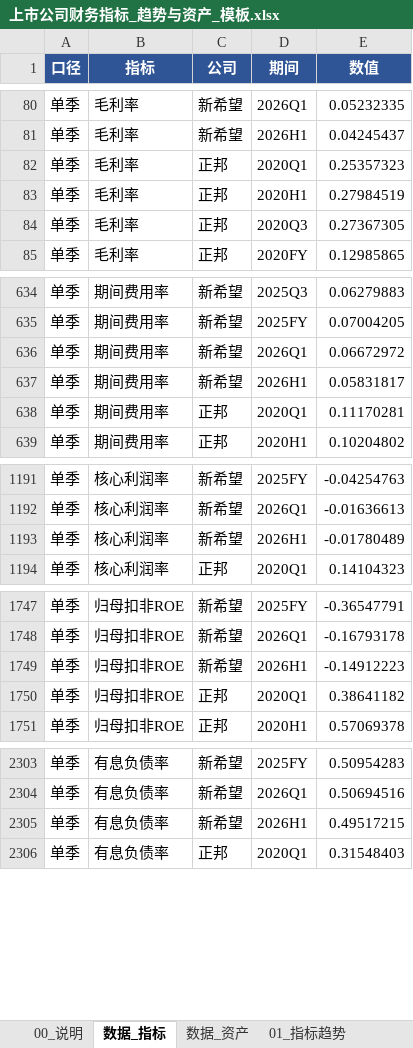
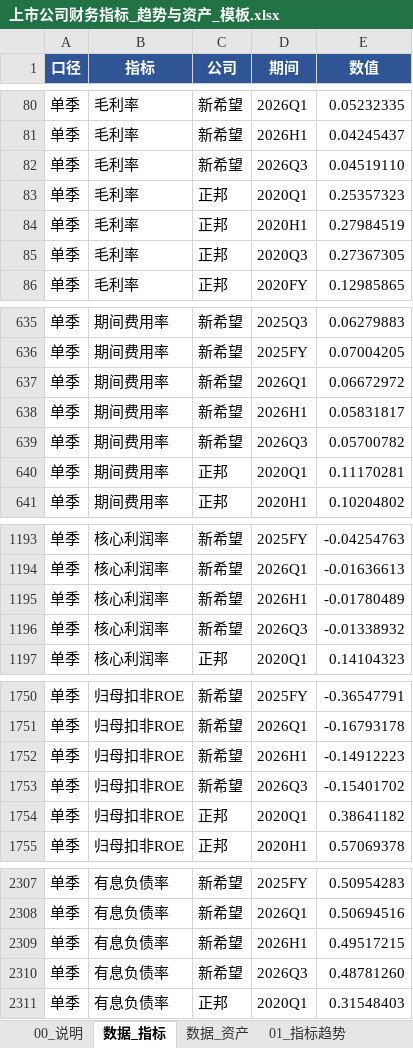
Before and after one commit to kkkx1314/hog-data-platform, an Excel workbook: 上市公司专项_财务指标/output/上市公司财务指标_趋势与资产_模板.xlsx, sheet 数据_指标, drawn as a sheet; only a part is shown, gaps mark what is left out; values as stored, in another font and other column widths than the file's, no borders; the diff covers the shown part only; the diff names each change by its address in the sheet, - before the commit and + after, or states it on an @@ line.

```diff
--- a/上市公司专项_财务指标/output/上市公司财务指标_趋势与资产_模板.xlsx (sheet 数据_指标)
+++ b/上市公司专项_财务指标/output/上市公司财务指标_趋势与资产_模板.xlsx (sheet 数据_指标)
+row 82: 单季 | 毛利率 | 新希望 | 2026Q3 | 0.04519110
+row 639: 单季 | 期间费用率 | 新希望 | 2026Q3 | 0.05700782
+row 1196: 单季 | 核心利润率 | 新希望 | 2026Q3 | -0.01338932
+row 1753: 单季 | 归母扣非ROE | 新希望 | 2026Q3 | -0.15401702
+row 2310: 单季 | 有息负债率 | 新希望 | 2026Q3 | 0.48781260
```
Also changed, not shown: 35 added rows elsewhere in this sheet, sheet 01_指标趋势, sheet 03_指标快照, sheet 02_五项资产, sheet 数据_资产, sheet 00_说明, 11 other files.
